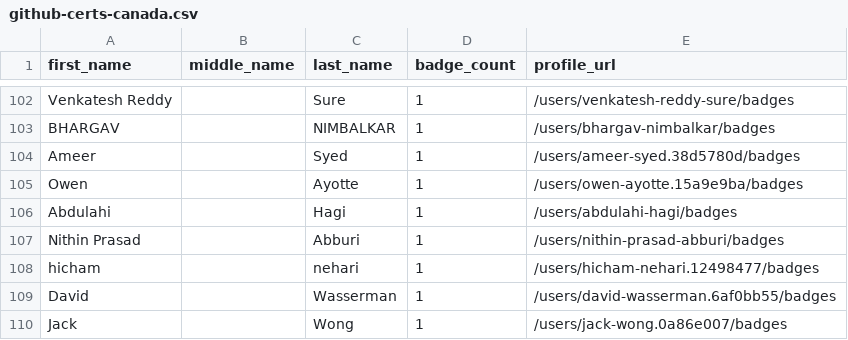
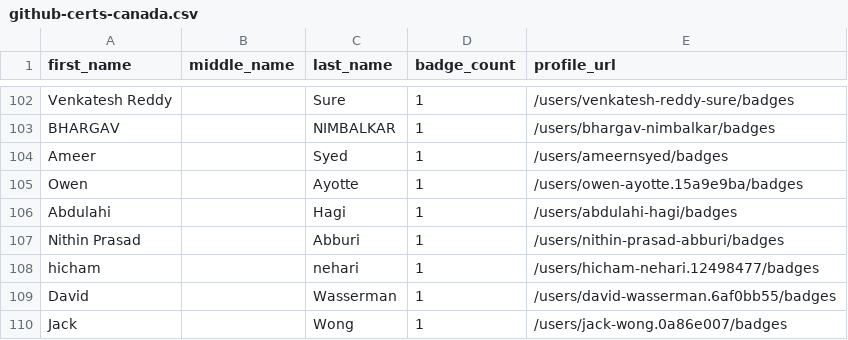
Before and after one commit to Joas707/github-certification-ranking-fork, a CSV file: datasource/github-certs-canada.csv, drawn as a sheet; only a part is shown, gaps mark what is left out.

```diff
--- a/datasource/github-certs-canada.csv
+++ b/datasource/github-certs-canada.csv
@@ -103,3 +103,3 @@ Venkatesh Reddy,,Sure,1,/users/venkatesh-reddy-sure/badges
 BHARGAV,,NIMBALKAR,1,/users/bhargav-nimbalkar/badges
-Ameer,,Syed,1,/users/ameer-syed.38d5780d/badges
+Ameer,,Syed,1,/users/ameernsyed/badges
 Owen,,Ayotte,1,/users/owen-ayotte.15a9e9ba/badges
```
Also changed, not shown: datasource/github-certs-brazil.csv, datasource/github-certs-france.csv, 15 other files.
